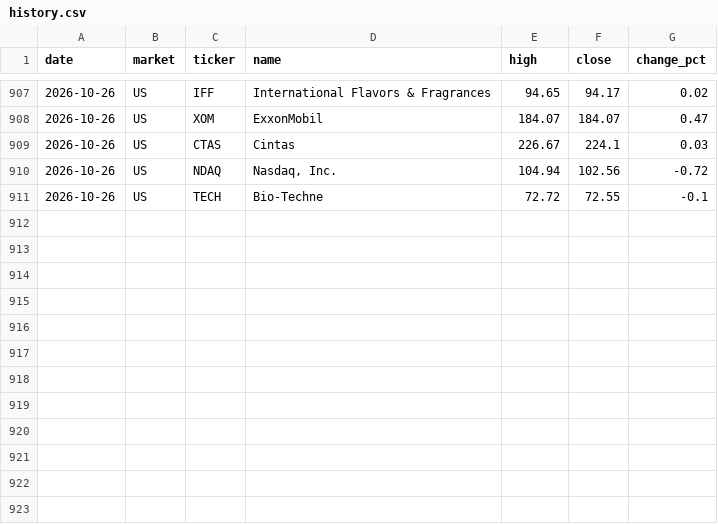
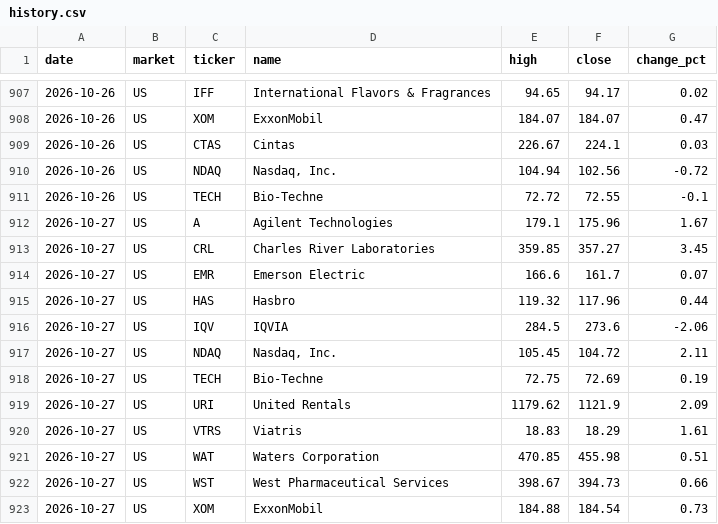
Before and after one commit to su402011-hash/high52-scanner, a CSV file: outputs/history.csv, drawn as a sheet; only a part is shown, gaps mark what is left out.

```diff
--- a/outputs/history.csv
+++ b/outputs/history.csv
@@ -911 +911,13 @@
 2026-10-26,US,TECH,Bio-Techne,72.72,72.55,-0.1
+2026-10-27,US,A,Agilent Technologies,179.1,175.96,1.67
+2026-10-27,US,CRL,Charles River Laboratories,359.85,357.27,3.45
+2026-10-27,US,EMR,Emerson Electric,166.6,161.7,0.07
+2026-10-27,US,HAS,Hasbro,119.32,117.96,0.44
+2026-10-27,US,IQV,IQVIA,284.5,273.6,-2.06
+2026-10-27,US,NDAQ,"Nasdaq, Inc.",105.45,104.72,2.11
+2026-10-27,US,TECH,Bio-Techne,72.75,72.69,0.19
+2026-10-27,US,URI,United Rentals,1179.62,1121.9,2.09
+2026-10-27,US,VTRS,Viatris,18.83,18.29,1.61
+2026-10-27,US,WAT,Waters Corporation,470.85,455.98,0.51
+2026-10-27,US,WST,West Pharmaceutical Services,398.67,394.73,0.66
+2026-10-27,US,XOM,ExxonMobil,184.88,184.54,0.73
```
Also changed, not shown: outputs/ranking.csv, 3 other files.
